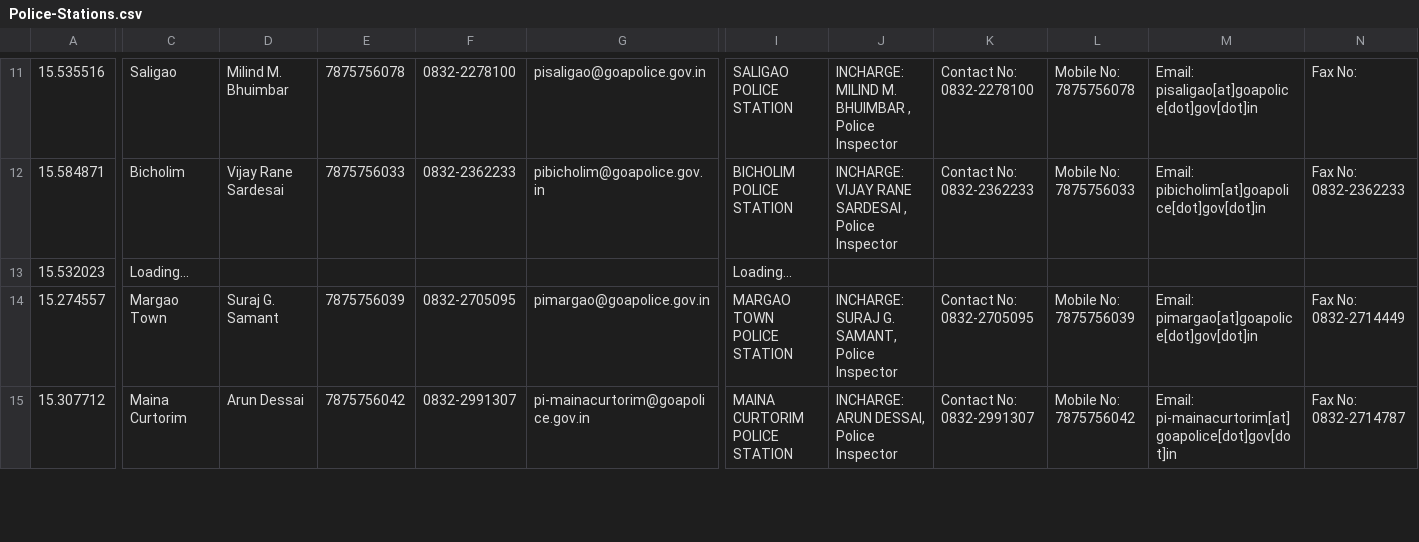
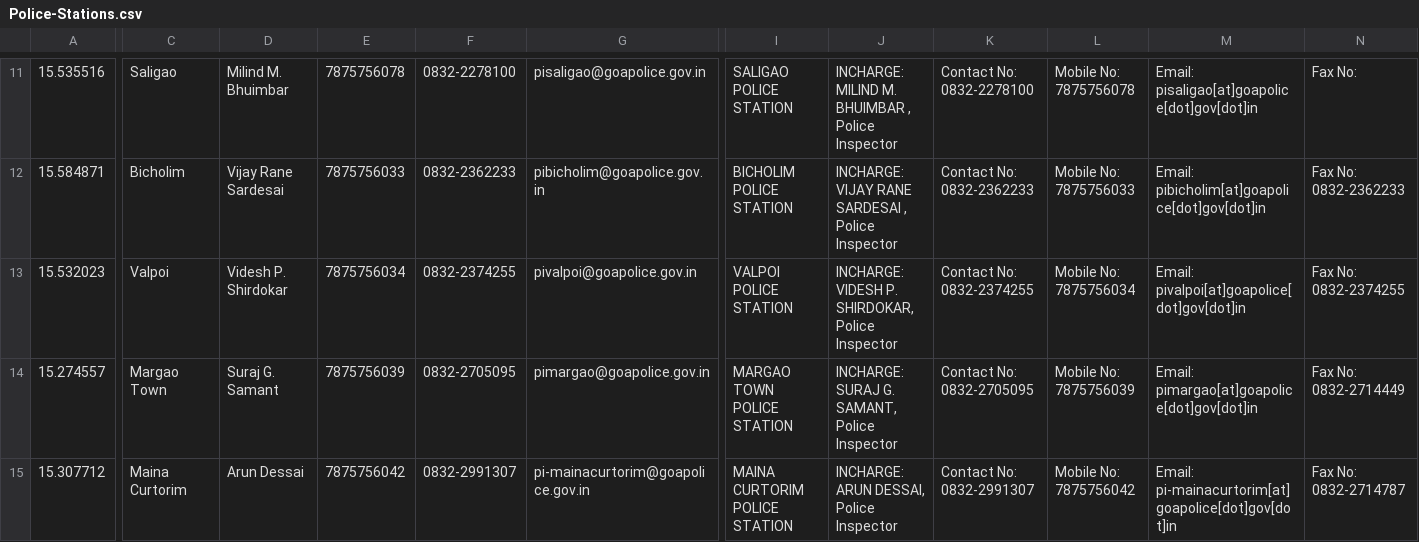
Before and after one commit to alansaviolobo/google-sheets-to-json-converter, a CSV file: data/Police-Stations.csv, drawn as a sheet; only a part is shown, gaps mark what is left out; the diff names each change by its address in the sheet, - before the commit and + after, or states it on an @@ line.

```diff
--- a/data/Police-Stations.csv
+++ b/data/Police-Stations.csv
-C13: Loading...
+C13: Valpoi
-D13: (empty)
+D13: Videsh P. Shirdokar
-E13: (empty)
+E13: 7875756034
-F13: (empty)
+F13: 0832-2374255
-G13: (empty)
+G13: pivalpoi@goapolice.gov.in
-I13: Loading...
+I13: VALPOI POLICE STATION
-J13: (empty)
+J13: INCHARGE: VIDESH P. SHIRDOKAR, Police Inspector
-K13: (empty)
+K13: Contact No: 0832-2374255
-L13: (empty)
+L13: Mobile No: 7875756034
-M13: (empty)
+M13: Email: pivalpoi[at]goapolice[dot]gov[dot]in
-N13: (empty)
+N13: Fax No: 0832-2374255
```
Also changed, not shown: data/Boats.csv, data/Dam-Levels.csv, 8 other files.
